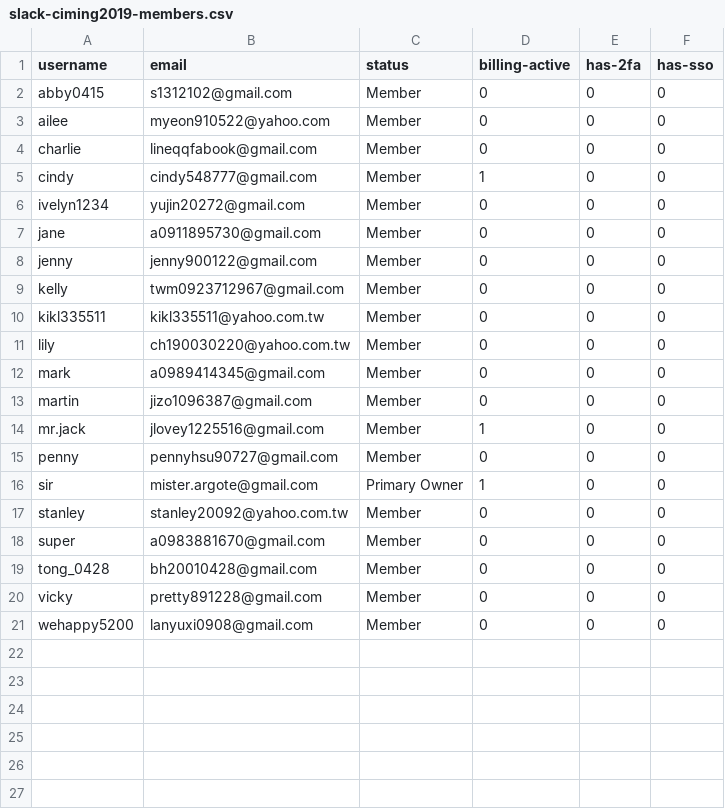
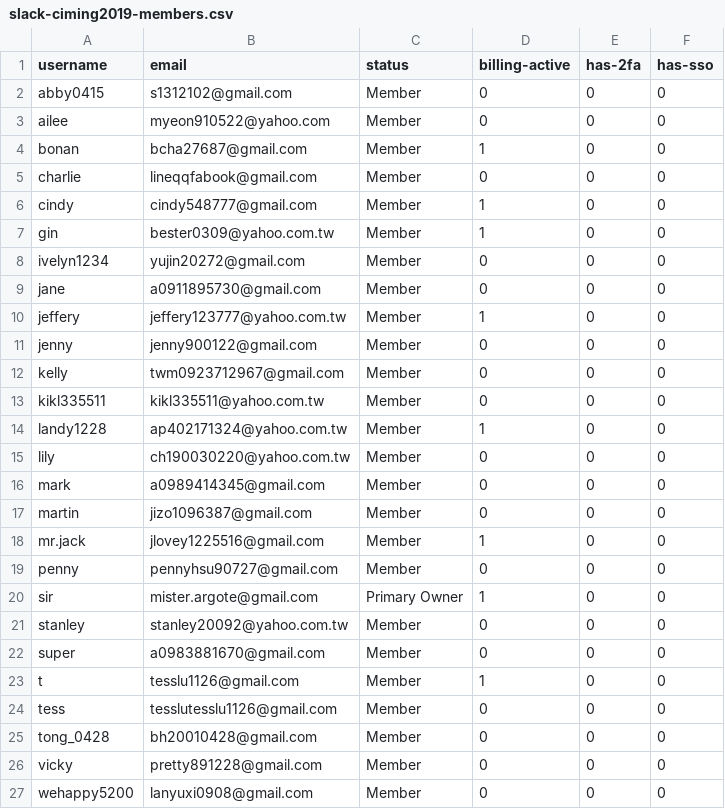
Before and after one commit to MrArgote/19-dot-argote-dot-org, a CSV file: _data/slack-ciming2019-members.csv, drawn as a sheet; the diff names each change by its address in the sheet, - before the commit and + after, or states it on an @@ line.

Commit message:
update slack team membership with Dec. 7th 2016 listing

```diff
--- a/_data/slack-ciming2019-members.csv
+++ b/_data/slack-ciming2019-members.csv
+row 4: bonan | bcha27687@gmail.com | Member | 1 | 0 | 0
+row 7: gin | bester0309@yahoo.com.tw | Member | 1 | 0 | 0
+row 10: jeffery | jeffery123777@yahoo.com.tw | Member | 1 | 0 | 0
+row 14: landy1228 | ap402171324@yahoo.com.tw | Member | 1 | 0 | 0
+row 23: t | tesslu1126@gmail.com | Member | 1 | 0 | 0
+row 24: tess | tesslutesslu1126@gmail.com | Member | 0 | 0 | 0
```
